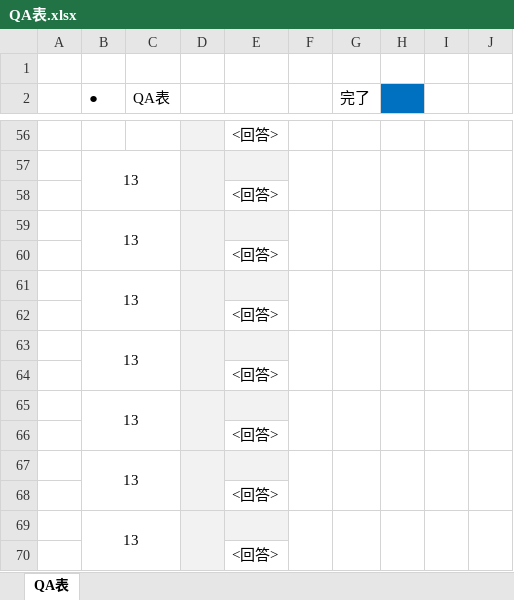
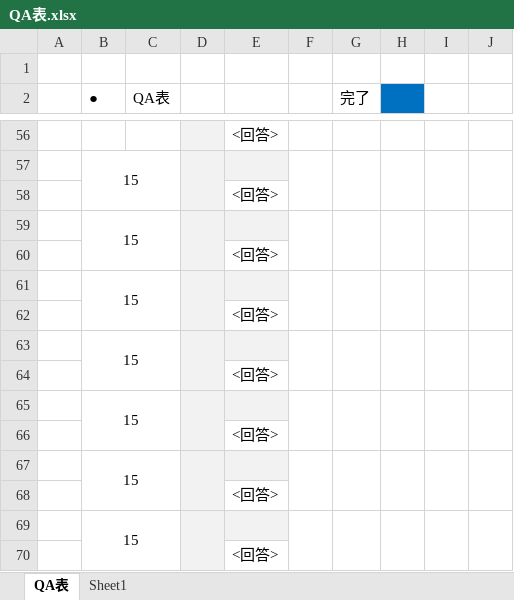
Before and after one commit to MiyukiIkeda/-, an Excel workbook: documents/QA表.xlsx, sheet QA表, drawn as a sheet; only a part is shown, gaps mark what is left out; values as stored, in another font and other column widths than the file's, no borders; conditional formats not drawn; the diff covers the shown part only; the diff names each change by its address in the sheet, - before the commit and + after, or states it on an @@ line.

```diff
--- a/documents/QA表.xlsx (sheet QA表)
+++ b/documents/QA表.xlsx (sheet QA表)
+sheet tab: Sheet1
-B57 (●): 13
+B57 (●): 15
-B59 (●): 13
+B59 (●): 15
-B61 (●): 13
+B61 (●): 15
-B63 (●): 13
+B63 (●): 15
-B65 (●): 13
+B65 (●): 15
-B67 (●): 13
+B67 (●): 15
-B69 (●): 13
+B69 (●): 15
```
Also changed, not shown: 2 added rows, 2 removed rows and 11 edited cells elsewhere in this sheet, documents/#02.基本設計/テーブル一覧.xlsx, documents/#02.基本設計/業務フロー図.xlsx, 15 other files.
